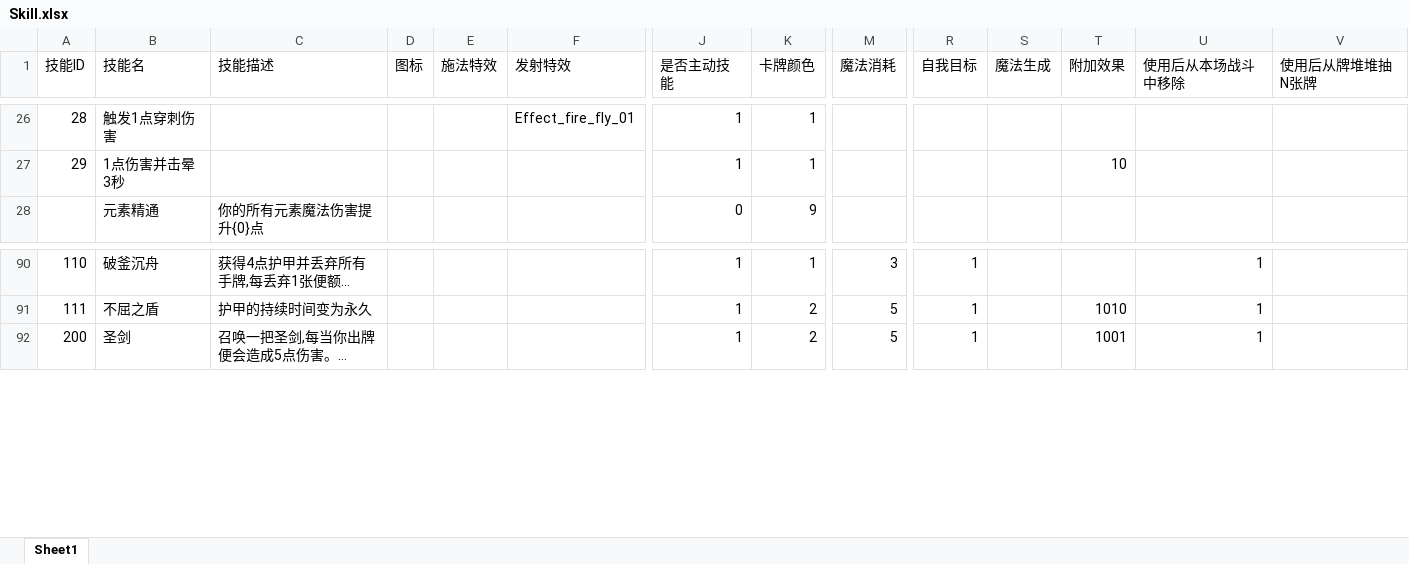
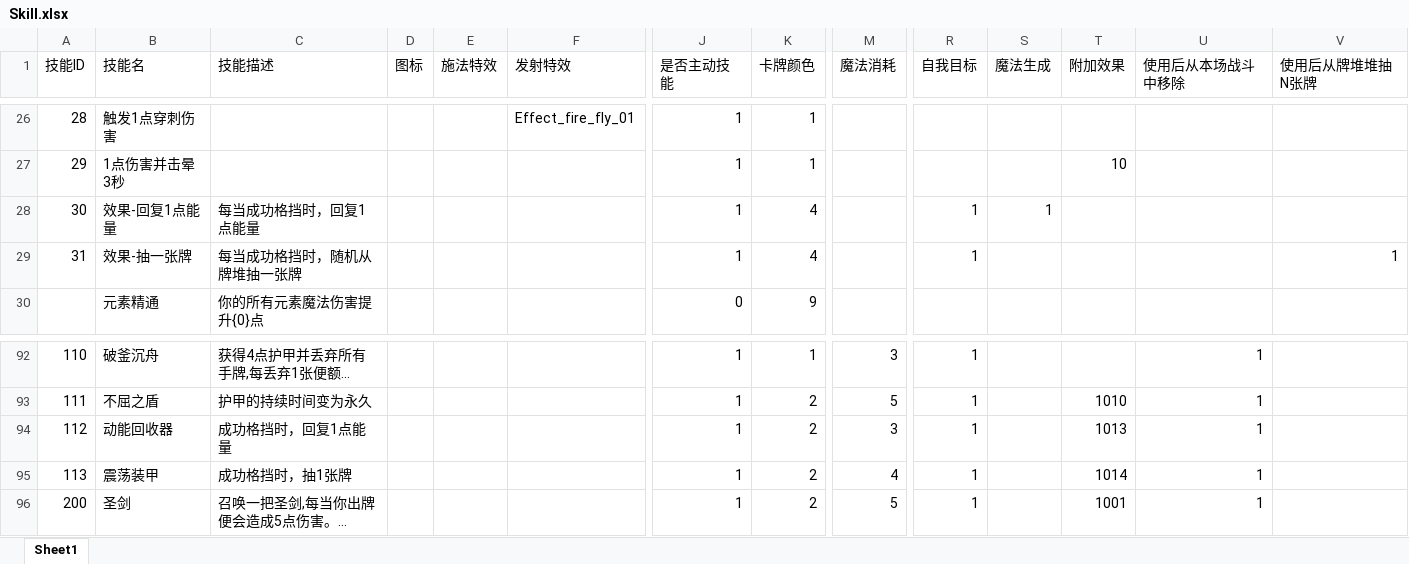
Before and after one commit to heizmoon/MagicPlay, an Excel workbook: Client/Assets/Data/Skill.xlsx, sheet Sheet1, drawn as a sheet; only a part is shown, gaps mark what is left out; long unchanged cells end in …; values as stored, in another font and other column widths than the file's, no borders; rows hold the shown columns only; the diff names each change by its address in the sheet, - before the commit and + after, or states it on an @@ line.

```diff
--- a/Client/Assets/Data/Skill.xlsx (sheet Sheet1)
+++ b/Client/Assets/Data/Skill.xlsx (sheet Sheet1)
+row 28: 30 | 效果-回复1点能量 | 每当成功格挡时，回复1点能量 |  |  |  | 1 | 4 |  | 1 | 1
+row 29: 31 | 效果-抽一张牌 | 每当成功格挡时，随机从牌堆抽一张牌 |  |  |  | 1 | 4 |  | 1 |  |  |  | 1
+row 94: 112 | 动能回收器 | 成功格挡时，回复1点能量 |  |  |  | 1 | 2 | 3 | 1 |  | 1013 | 1
+row 95: 113 | 震荡装甲 | 成功格挡时，抽1张牌 |  |  |  | 1 | 2 | 4 | 1 |  | 1014 | 1
```
Also changed, not shown: Client/Assets/Data/Buff.xlsx, Client/Assets/Data/Character.xlsx, 6 other files.
